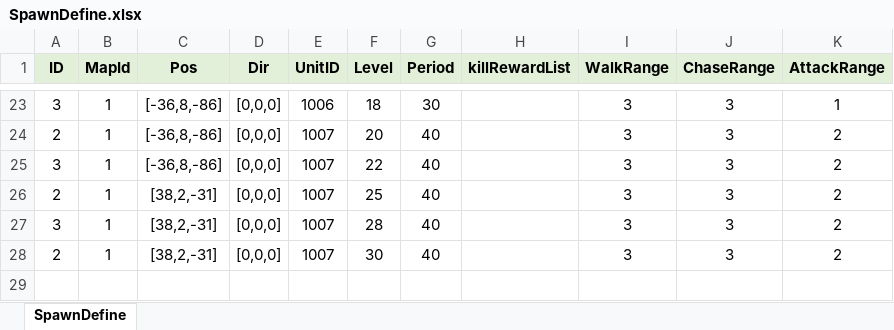
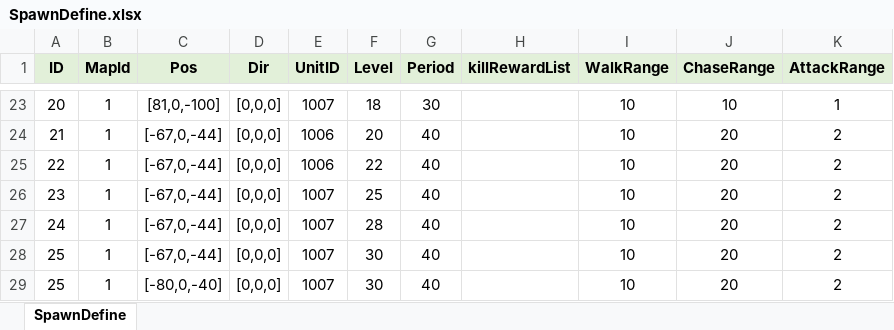
Before and after one commit to fuyouawa/MMORPG, an Excel workbook: SERVER/Common/Data/excel/SpawnDefine.xlsx, sheet SpawnDefine, drawn as a sheet; only a part is shown, gaps mark what is left out; values as stored, in another font and other column widths than the file's, no borders; addresses are those after the commit; the diff covers the shown part only; the diff names each change by its address in the sheet, - before the commit and + after, or states it on an @@ line.

```diff
--- a/SERVER/Common/Data/excel/SpawnDefine.xlsx (sheet SpawnDefine)
+++ b/SERVER/Common/Data/excel/SpawnDefine.xlsx (sheet SpawnDefine)
-A23 (ID): 3
+A23 (ID): 20
-C23 (Pos): [-36,8,-86]
+C23 (Pos): [81,0,-100]
-E23 (UnitID): 1006
+E23 (UnitID): 1007
-I23:I27 (WalkRange): 3
+I23:I27 (WalkRange): 10
-J23 (ChaseRange): 3
+J23 (ChaseRange): 10
-A24 (ID): 2
+A24 (ID): 21
-C24:C25 (Pos): [-36,8,-86]
+C24:C25 (Pos): [-67,0,-44]
-E24:E25 (UnitID): 1007
+E24:E25 (UnitID): 1006
-J24:J27 (ChaseRange): 3
+J24:J27 (ChaseRange): 20
-A25 (ID): 3
+A25 (ID): 22
-A26 (ID): 2
+A26 (ID): 23
-C26:C27 (Pos): [38,2,-31]
+C26:C27 (Pos): [-67,0,-44]
-A27 (ID): 3
+A27 (ID): 24
+row 28: 25 | 1 | [-67,0,-44] | [0,0,0] | 1007 | 30 | 40 |  | 10 | 20 | 2
-A29 (ID): 2
+A29 (ID): 25
-C29 (Pos): [38,2,-31]
+C29 (Pos): [-80,0,-40]
-I29 (WalkRange): 3
+I29 (WalkRange): 10
-J29 (ChaseRange): 3
+J29 (ChaseRange): 20
```
Also changed, not shown: 1 added row, 1 removed row and 72 edited cells elsewhere in this sheet, SERVER/Common/Data/excel/MapDefine.xlsx, SERVER/Common/Data/excel/SkillDefine.xlsx, 15 other files.
